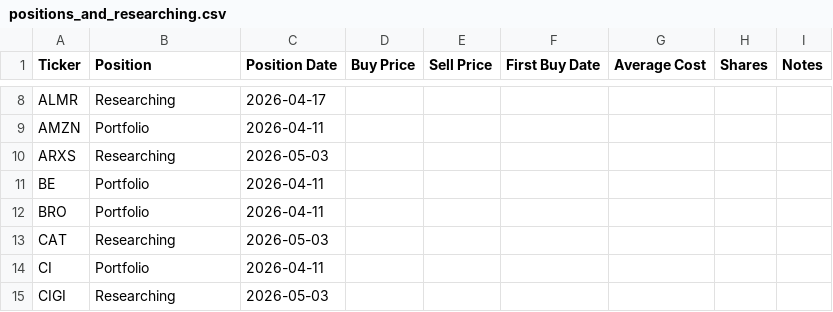
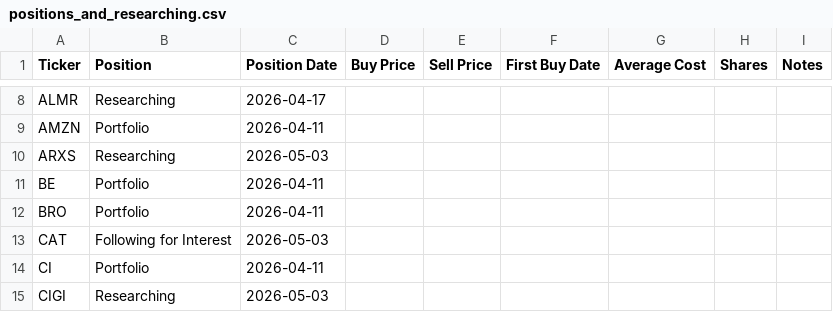
Before and after one commit to jroypeterson/Coverage-Manager, a CSV file: data/positions_and_researching.csv, drawn as a sheet; only a part is shown, gaps mark what is left out; the diff covers the shown part only.

```diff
--- a/data/positions_and_researching.csv
+++ b/data/positions_and_researching.csv
@@ -12,3 +12,3 @@ BE,Portfolio,2026-04-11,,,,,,
 BRO,Portfolio,2026-04-11,,,,,,
-CAT,Researching,2026-05-03,,,,,,
+CAT,Following for Interest,2026-05-03,,,,,,
 CI,Portfolio,2026-04-11,,,,,,
```
Also changed, not shown: 11 edited cells elsewhere in this file, 12 other files.
